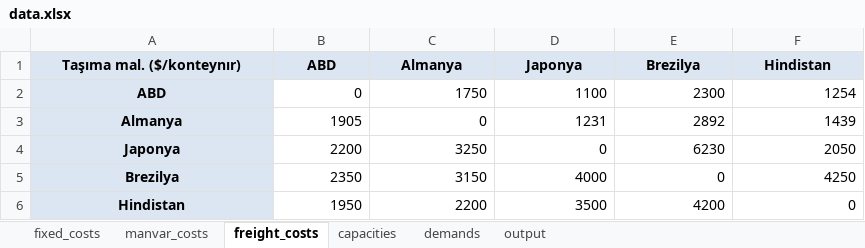
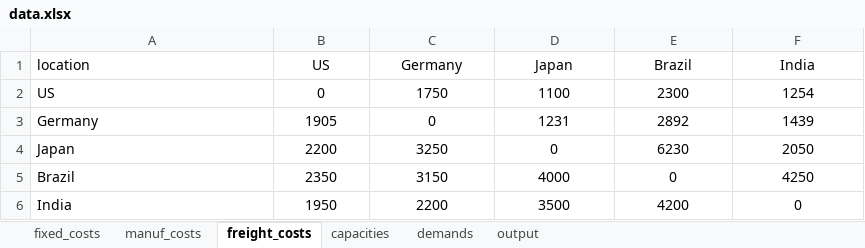
Before and after one commit to nsydn/isu_kis_okulu, an Excel workbook: data.xlsx, sheet freight_costs, drawn as a sheet; values as stored, in another font and other column widths than the file's, no borders; removed rows and columns are numbered as before the commit, all else as after; the diff names each change by its address in the sheet, - before the commit and + after, or states it on an @@ line.

```diff
--- a/data.xlsx (sheet freight_costs)
+++ b/data.xlsx (sheet freight_costs)
-sheet tab: manvar_costs
+sheet tab: manuf_costs
-row 1: Taşıma mal. ($/konteynır) | ABD | Almanya | Japonya | Brezilya | Hindistan
+row 1: location | US | Germany | Japan | Brazil | India
-A2: ABD
+A2: US
@@ A2:A6 fill: #DCE6F2 → none, bold: on → off, alignment: center → left @@
-B2:F6 alignment: right
+B2:F6 alignment: center
-A3: Almanya
+A3: Germany
-A4: Japonya
+A4: Japan
-A5: Brezilya
+A5: Brazil
-A6: Hindistan
+A6: India
```
Also changed, not shown: sheet capacities, sheet fixed_costs, sheet manuf_costs, sheet demands, 1 other file.
